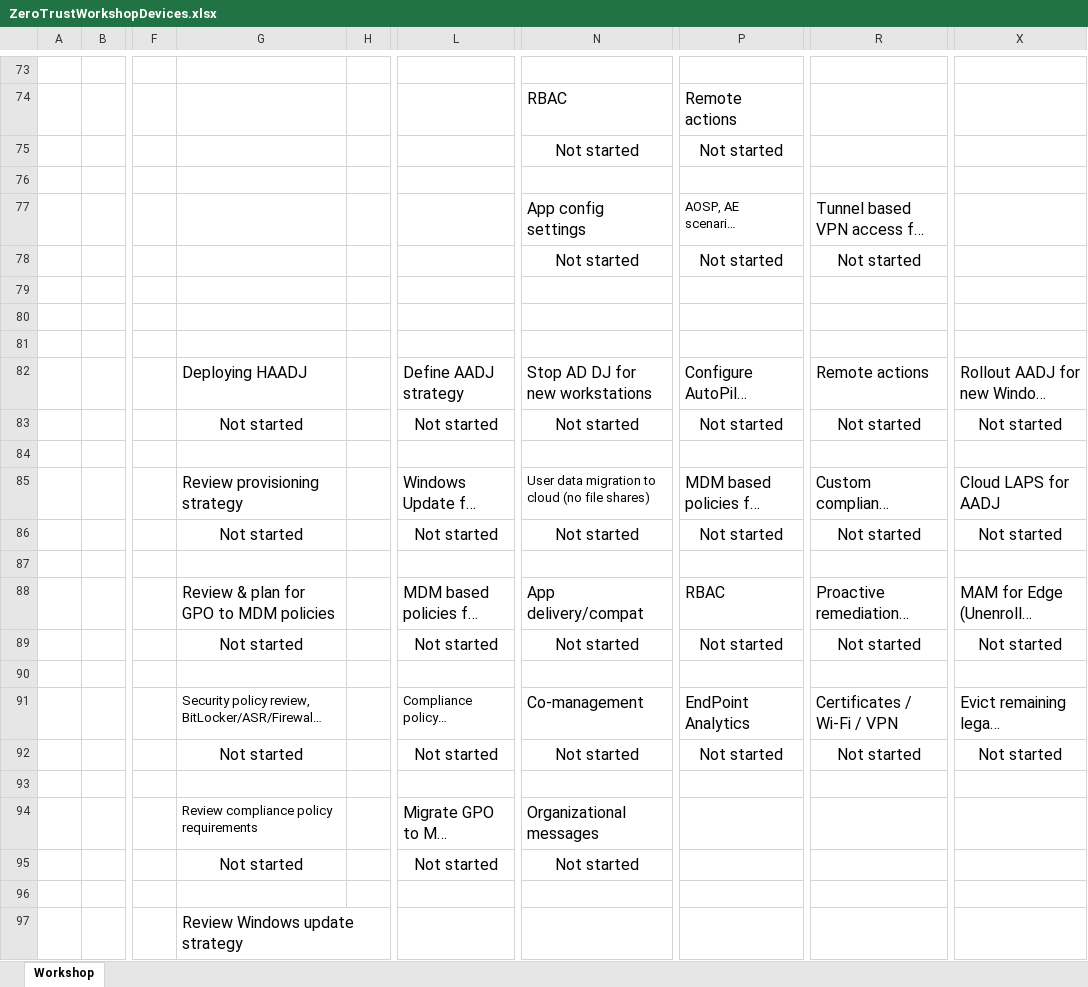
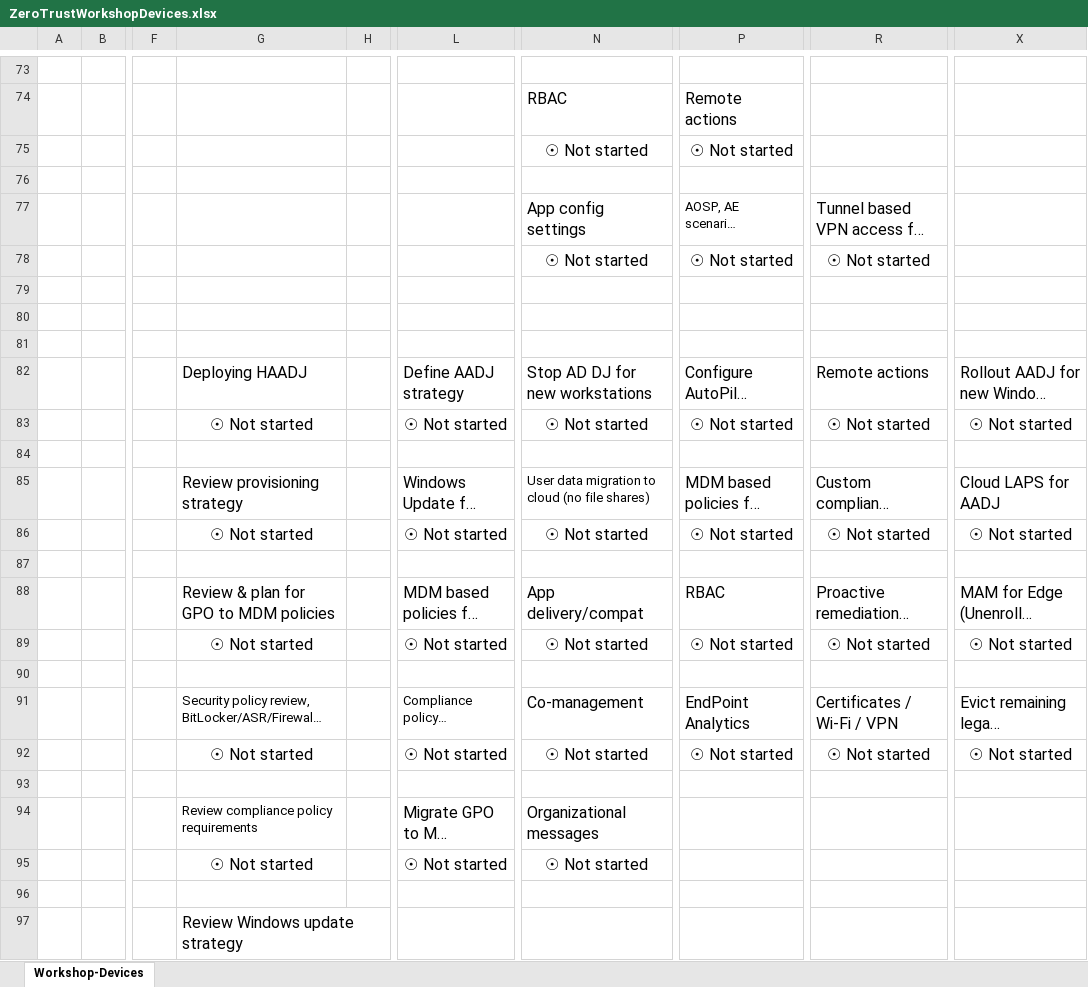
Before and after one commit to microsoft/zerotrustassessment, an Excel workbook: src/documentgenerator/Assets/ZeroTrustWorkshopDevices.xlsx, sheet Workshop-Devices, drawn as a sheet; only a part is shown, gaps mark what is left out; long unchanged cells end in …; values as stored, in another font and other column widths than the file's, no borders; charts and pictures and conditional formats not drawn; the diff covers the shown part only; the diff names each change by its address in the sheet, - before the commit and + after, or states it on an @@ line.

Commit message:
Update ZeroTrustWorkshopDevices.xlsx

```diff
--- a/src/documentgenerator/Assets/ZeroTrustWorkshopDevices.xlsx (sheet Workshop-Devices)
+++ b/src/documentgenerator/Assets/ZeroTrustWorkshopDevices.xlsx (sheet Workshop-Devices)
-sheet tab: Workshop
+sheet tab: Workshop-Devices
-N75: Not started
+N75: ☉ Not started
-P75: Not started
+P75: ☉ Not started
-N78: Not started
+N78: ☉ Not started
-P78: Not started
+P78: ☉ Not started
-R78: Not started
+R78: ☉ Not started
-G83: Not started
+G83: ☉ Not started
-L83: Not started
+L83: ☉ Not started
-N83: Not started
+N83: ☉ Not started
-P83: Not started
+P83: ☉ Not started
-R83: Not started
+R83: ☉ Not started
-X83: Not started
+X83: ☉ Not started
-G86: Not started
+G86: ☉ Not started
-L86: Not started
+L86: ☉ Not started
-N86: Not started
+N86: ☉ Not started
-P86: Not started
+P86: ☉ Not started
-R86: Not started
+R86: ☉ Not started
-X86: Not started
+X86: ☉ Not started
-G89: Not started
+G89: ☉ Not started
-L89: Not started
+L89: ☉ Not started
-N89: Not started
+N89: ☉ Not started
-P89: Not started
+P89: ☉ Not started
-R89: Not started
+R89: ☉ Not started
-X89: Not started
+X89: ☉ Not started
-G92: Not started
+G92: ☉ Not started
-L92: Not started
+L92: ☉ Not started
-N92: Not started
+N92: ☉ Not started
-P92: Not started
+P92: ☉ Not started
-R92: Not started
+R92: ☉ Not started
-X92: Not started
+X92: ☉ Not started
-G95: Not started
+G95: ☉ Not started
-L95: Not started
+L95: ☉ Not started
-N95: Not started
+N95: ☉ Not started
```
Also changed, not shown: 10 added rows, 10 removed rows, 49 edited cells and cell formats elsewhere in this sheet, charts or pictures.
